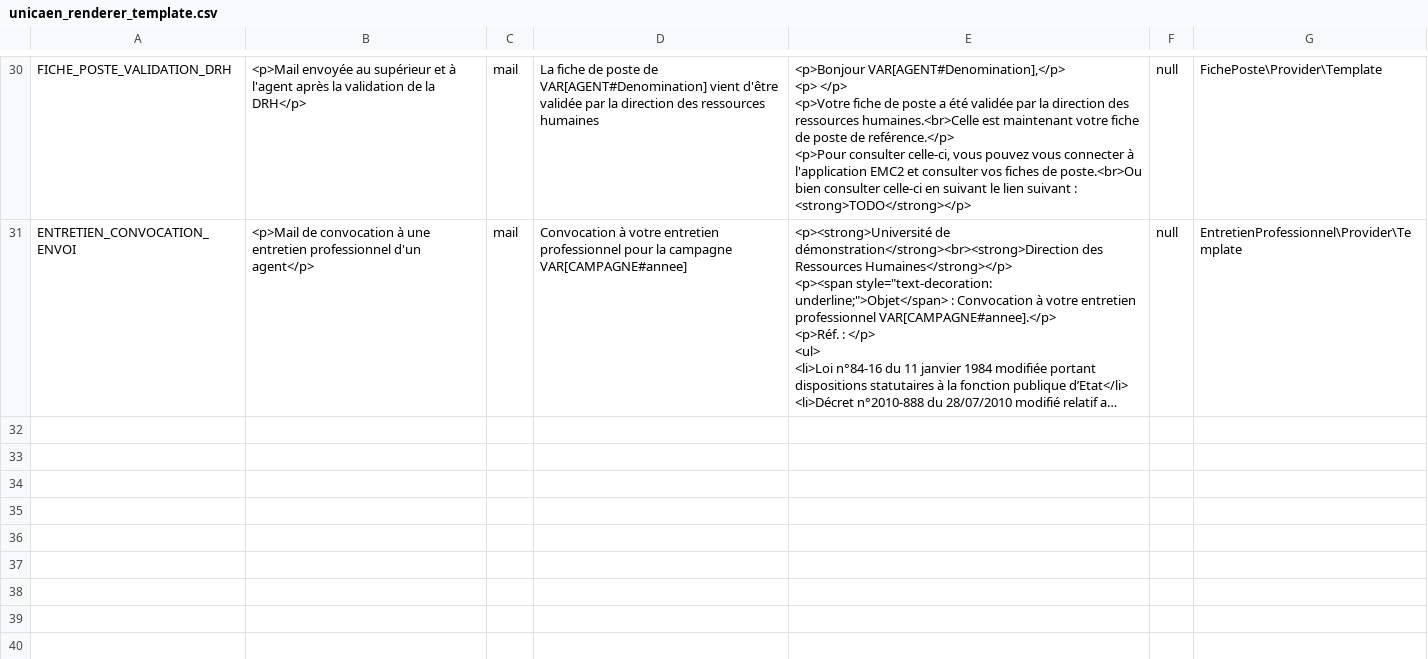
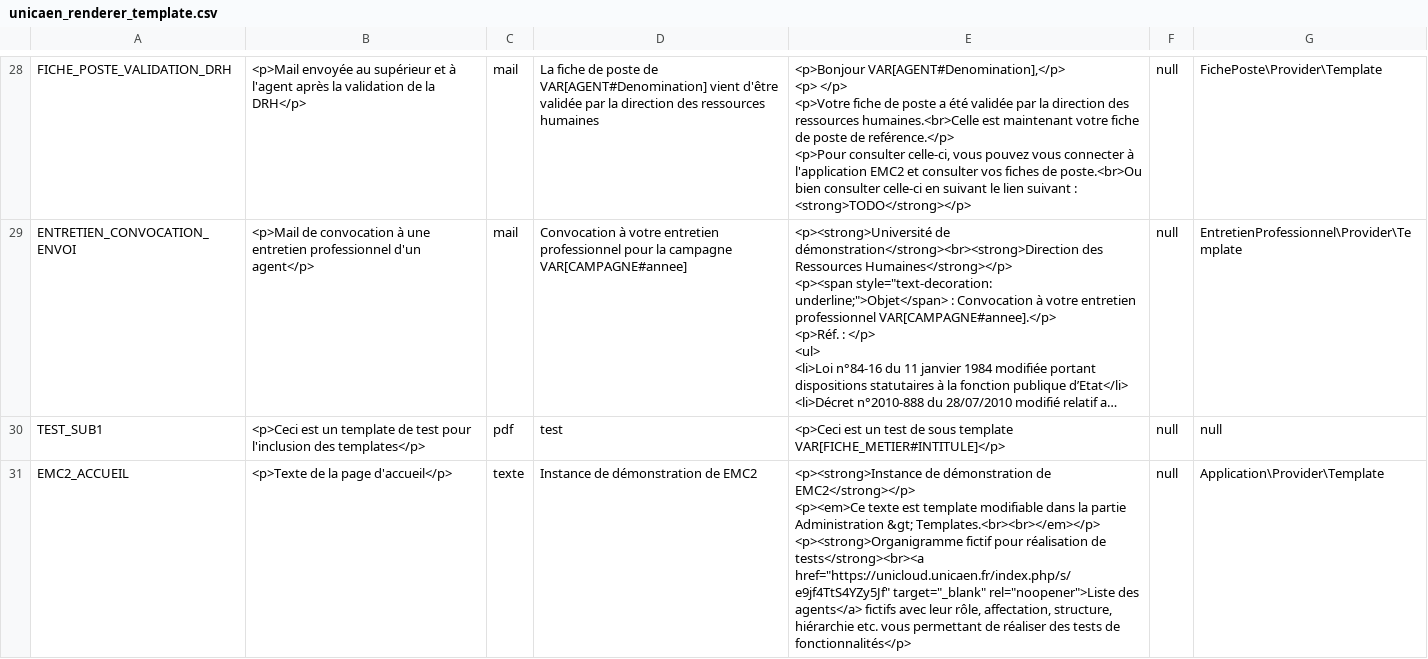
Before and after one commit to EsupPortail/esup-emc2, a CSV file: database/sources/csv/unicaen_renderer_template.csv, drawn as a sheet; only a part is shown, gaps mark what is left out; long unchanged cells end in …; ↵ is a line break in a cell; the diff covers the shown part only; the diff names each change by its address in the sheet, - before the commit and + after, or states it on an @@ line.

```diff
--- a/database/sources/csv/unicaen_renderer_template.csv
+++ b/database/sources/csv/unicaen_renderer_template.csv
+row 30: TEST_SUB1 | <p>Ceci est un template de test pour l'inclusion des templates</p> | pdf | test | <p>Ceci est un test de sous template VAR[FICHE_METIER#INTITULE]</p> | null | null
+row 31: EMC2_ACCUEIL | <p>Texte de la page d'accueil</p> | texte | Instance de démonstration de EMC2 | <p><strong>Instance de démonstration de EMC2</strong></p> ↵ <p><em>Ce texte est template modifiable dans la partie Administration &gt; Templates.<br><br></em></p> ↵ <p><strong>Organigramme fictif pour réalisation de tests</strong><br><a href="https://unicloud.unicaen.fr/index.php/s/e9jf4TtS4YZy5Jf" target="_blank" rel="noopener">Liste des agents</a> fictifs avec leur rôle, affectation, structure, hiérarchie etc. vous permettant de réaliser des tests de fonctionnalités</p> | null | Application\Provider\Template
```
Also changed, not shown: 1 added row and 2 removed rows elsewhere in this file, database/sources/csv/unicaen_autoform_categorie.csv, database/sources/csv/unicaen_autoform_champ_type.csv, 15 other files.
